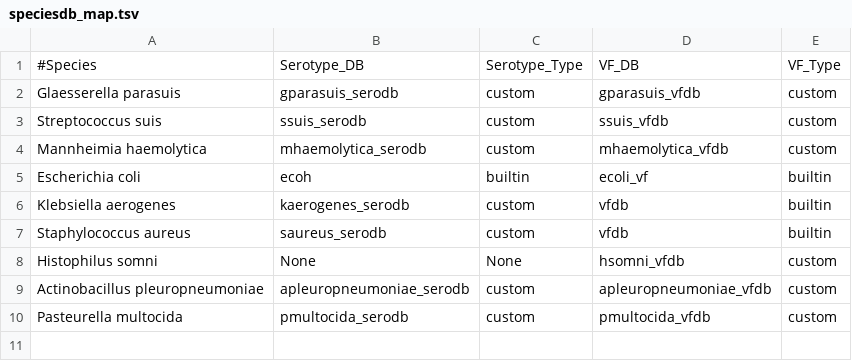
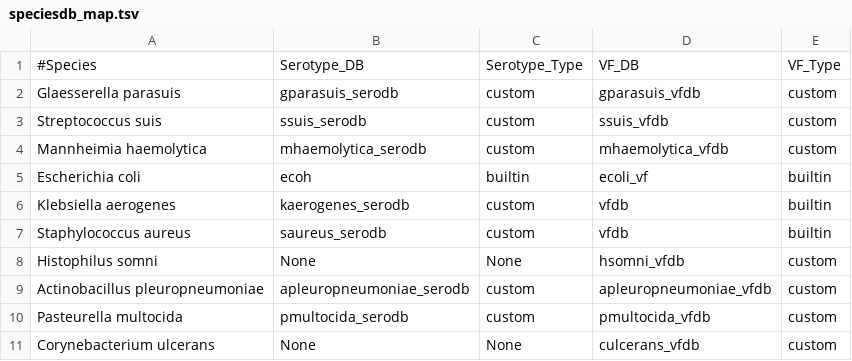
Before and after one commit to dhineshp565/bugpipe, a TSV file: speciesdb_map.tsv, drawn as a sheet.

Commit message:
added coryulcerans vfdb

```diff
--- a/speciesdb_map.tsv
+++ b/speciesdb_map.tsv
@@ -10 +10,2 @@ Actinobacillus pleuropneumoniae	apleuropneumoniae_serodb	custom	apleuropneumonia
 Pasteurella multocida	pmultocida_serodb	custom	pmultocida_vfdb	custom
+Corynebacterium ulcerans	None	None	culcerans_vfdb	custom
```
Also changed, not shown: 16 other files.
